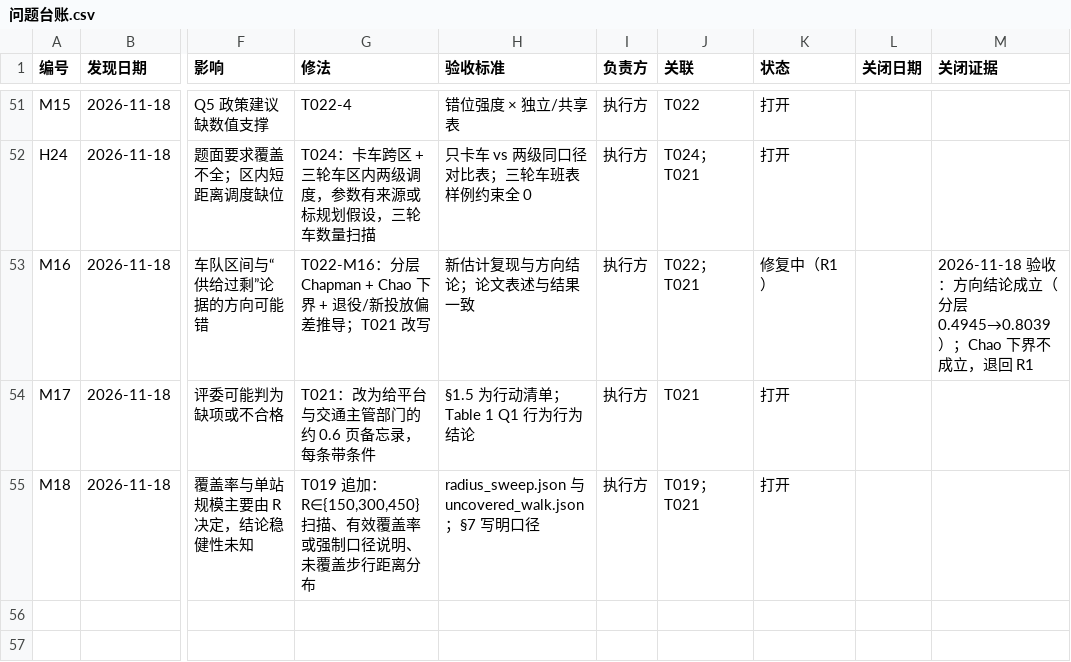
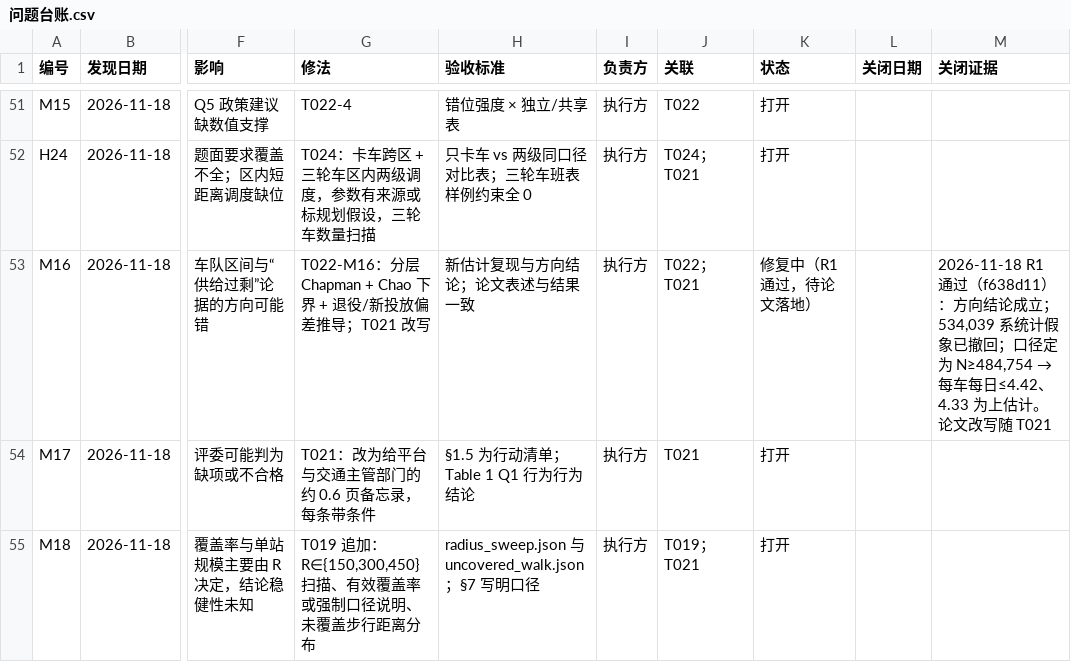
Before and after one commit to dc-rick/mcm-2026-cqu-problemc, a CSV file: 审查与规划/台账/问题台账.csv, drawn as a sheet; only a part is shown, gaps mark what is left out; the diff names each change by its address in the sheet, - before the commit and + after, or states it on an @@ line.

```diff
--- a/审查与规划/台账/问题台账.csv
+++ b/审查与规划/台账/问题台账.csv
-K53 (状态): 修复中（R1）
+K53 (状态): 修复中（R1 通过，待论文落地）
@@ M53 (关闭证据): 2026-11-18 验收：方向结论成立（分层 0.4945→0.8039）；Chao 下界不成立，退回 R1 → 2026-11-18 R1 通过（f638d11）：方向结论成立；534,039 系统计假象已撤回；口径定为 N≥484,754 → 每车每日≤4.42、4.33 为上估计。论文改写随 T021 @@
```
Also changed, not shown: 审查与规划/台账/任务台账.csv, 1 other file.
